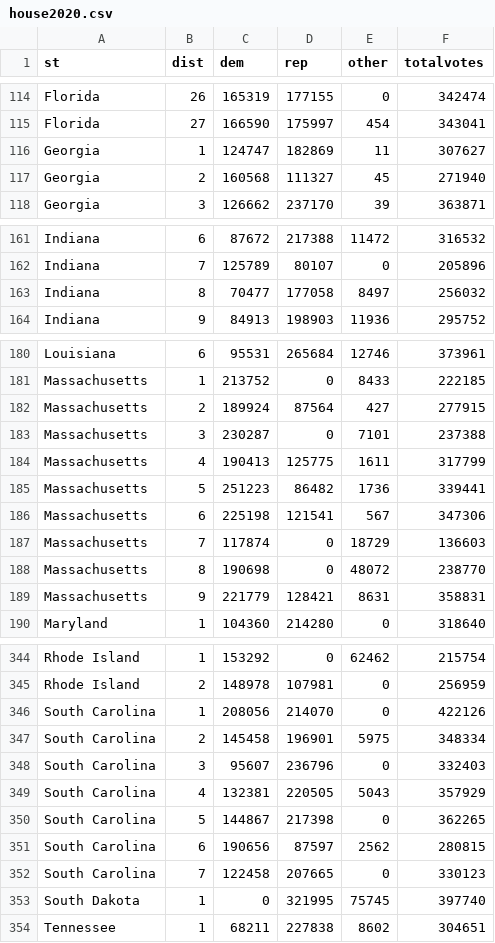
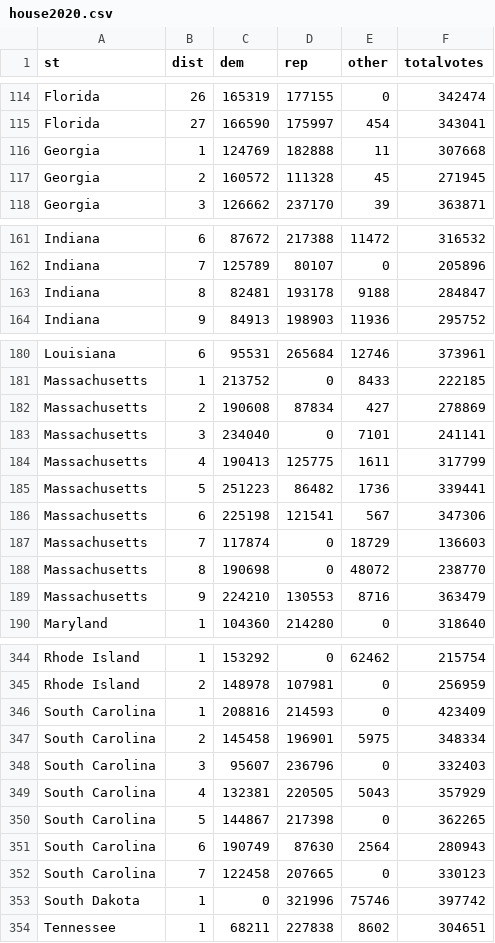
Before and after one commit to jcervas/2020-Elections, a CSV file: house2020.csv, drawn as a sheet; only a part is shown, gaps mark what is left out; the diff covers the shown part only.

```diff
--- a/house2020.csv
+++ b/house2020.csv
@@ -115,4 +115,4 @@
 "Florida",27,166590,175997,454,343041
-"Georgia",1,124747,182869,11,307627
-"Georgia",2,160568,111327,45,271940
+"Georgia",1,124769,182888,11,307668
+"Georgia",2,160572,111328,45,271945
 "Georgia",3,126662,237170,39,363871
@@ -162,3 +162,3 @@
 "Indiana",7,125789,80107,0,205896
-"Indiana",8,70477,177058,8497,256032
+"Indiana",8,82481,193178,9188,284847
 "Indiana",9,84913,198903,11936,295752
@@ -181,4 +181,4 @@
 "Massachusetts",1,213752,0,8433,222185
-"Massachusetts",2,189924,87564,427,277915
-"Massachusetts",3,230287,0,7101,237388
+"Massachusetts",2,190608,87834,427,278869
+"Massachusetts",3,234040,0,7101,241141
 "Massachusetts",4,190413,125775,1611,317799
@@ -188,3 +188,3 @@
 "Massachusetts",8,190698,0,48072,238770
-"Massachusetts",9,221779,128421,8631,358831
+"Massachusetts",9,224210,130553,8716,363479
 "Maryland",1,104360,214280,0,318640
@@ -345,3 +345,3 @@
 "Rhode Island",2,148978,107981,0,256959
-"South Carolina",1,208056,214070,0,422126
+"South Carolina",1,208816,214593,0,423409
 "South Carolina",2,145458,196901,5975,348334
@@ -350,5 +350,5 @@
 "South Carolina",5,144867,217398,0,362265
-"South Carolina",6,190656,87597,2562,280815
+"South Carolina",6,190749,87630,2564,280943
 "South Carolina",7,122458,207665,0,330123
-"South Dakota",1,0,321995,75745,397740
+"South Dakota",1,0,321996,75746,397742
 "Tennessee",1,68211,227838,8602,304651
```
Also changed, not shown: 6 edited cells elsewhere in this file, 1 other file.
